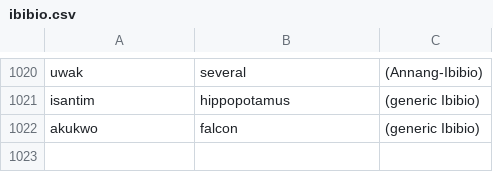
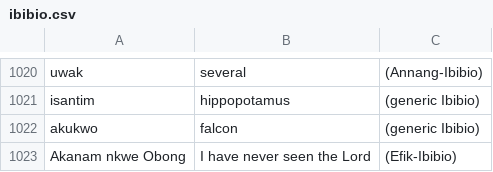
Before and after one commit to imanibom/Akwa-Ibom-Language-Classification-and-Machine-Translation, a CSV file: ibibio.csv, drawn as a sheet; only a part is shown, gaps mark what is left out; the diff names each change by its address in the sheet, - before the commit and + after, or states it on an @@ line.

```diff
--- a/ibibio.csv
+++ b/ibibio.csv
+row 1023: Akanam nkwe Obong | I have never seen the Lord | (Efik-Ibibio)
```
Also changed, not shown: 2 other files.
